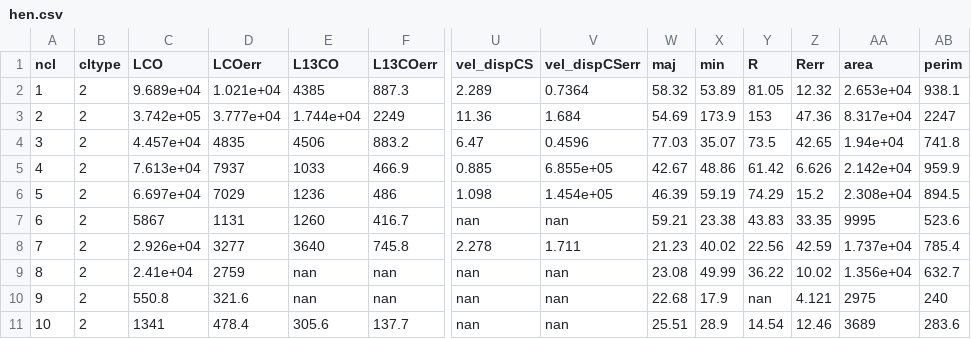
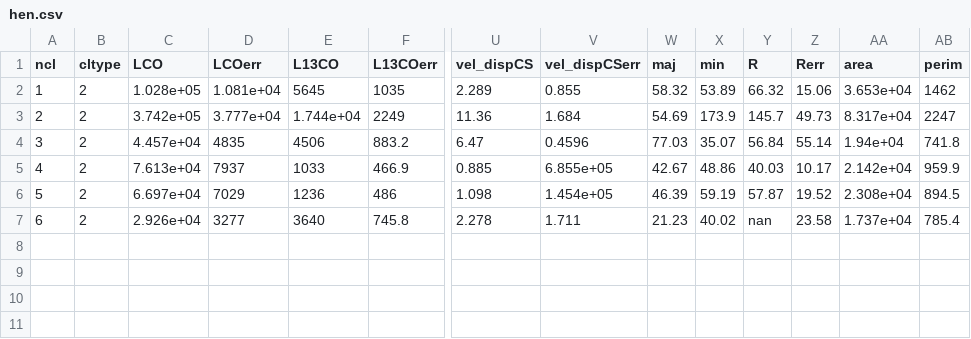
Before and after one commit to gracekrahm/30Dor_dense_gas, a CSV file: hen.csv, drawn as a sheet; only a part is shown, gaps mark what is left out; removed rows and columns are numbered as before the commit, all else as after; rows hold the shown columns only; the diff names each change by its address in the sheet, - before the commit and + after, or states it on an @@ line.

Commit message:
Update hen.csv

```diff
--- a/hen.csv
+++ b/hen.csv
-row 2: 1 | 2 | 9.689e+04 | 1.021e+04 | 4385 | 887.3 | 2.289 | 0.7364 | 58.32 | 53.89 | 81.05 | 12.32 | 2.653e+04 | 938.1
+row 2: 1 | 2 | 1.028e+05 | 1.081e+04 | 5645 | 1035 | 2.289 | 0.855 | 58.32 | 53.89 | 66.32 | 15.06 | 3.653e+04 | 1462
-Y3 (R): 153
+Y3 (R): 145.7
-Z3 (Rerr): 47.36
+Z3 (Rerr): 49.73
-Y4 (R): 73.5
+Y4 (R): 56.84
-Z4 (Rerr): 42.65
+Z4 (Rerr): 55.14
-Y5 (R): 61.42
+Y5 (R): 40.03
-Z5 (Rerr): 6.626
+Z5 (Rerr): 10.17
-Y6 (R): 74.29
+Y6 (R): 57.87
-Z6 (Rerr): 15.2
+Z6 (Rerr): 19.52
-row 7: 6 | 2 | 5867 | 1131 | 1260 | 416.7 | nan | nan | 59.21 | 23.38 | 43.83 | 33.35 | 9995 | 523.6
@@ column A (ncl) renumbered in row 7 @@
-Y7 (R): 22.56
+Y7 (R): nan
-Z7 (Rerr): 42.59
+Z7 (Rerr): 23.58
-row 9: 8 | 2 | 2.41e+04 | 2759 | nan | nan | nan | nan | 23.08 | 49.99 | 36.22 | 10.02 | 1.356e+04 | 632.7
-row 10: 9 | 2 | 550.8 | 321.6 | nan | nan | nan | nan | 22.68 | 17.9 | nan | 4.121 | 2975 | 240
-row 11: 10 | 2 | 1341 | 478.4 | 305.6 | 137.7 | nan | nan | 25.51 | 28.9 | 14.54 | 12.46 | 3689 | 283.6
```
